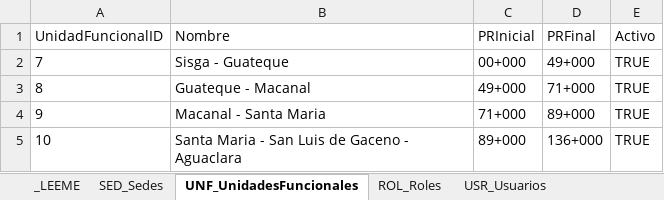
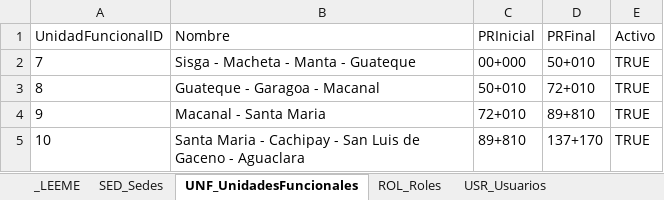
Before and after one commit to dieleoz/SGMC, an Excel workbook: BD/Modelo_Datos_PLANTILLA.xlsx, sheet UNF_UnidadesFuncionales, drawn as a sheet; values as stored, in another font and other column widths than the file's, no borders; the diff names each change by its address in the sheet, - before the commit and + after, or states it on an @@ line.

```diff
--- a/BD/Modelo_Datos_PLANTILLA.xlsx (sheet UNF_UnidadesFuncionales)
+++ b/BD/Modelo_Datos_PLANTILLA.xlsx (sheet UNF_UnidadesFuncionales)
-B2 (Nombre): Sisga - Guateque
+B2 (Nombre): Sisga - Macheta - Manta - Guateque
-D2 (PRFinal): 49+000
+D2 (PRFinal): 50+010
-B3 (Nombre): Guateque - Macanal
+B3 (Nombre): Guateque - Garagoa - Macanal
-C3 (PRInicial): 49+000
+C3 (PRInicial): 50+010
-D3 (PRFinal): 71+000
+D3 (PRFinal): 72+010
-C4 (PRInicial): 71+000
+C4 (PRInicial): 72+010
-D4 (PRFinal): 89+000
+D4 (PRFinal): 89+810
-B5 (Nombre): …Maria - San Luis…
+B5 (Nombre): …Maria - Cachipay - San Luis…
-C5 (PRInicial): 89+000
+C5 (PRInicial): 89+810
-D5 (PRFinal): 136+000
+D5 (PRFinal): 137+170
```
Also changed, not shown: sheet ACT_Activos, sheet _LEEME, 3 other files.
